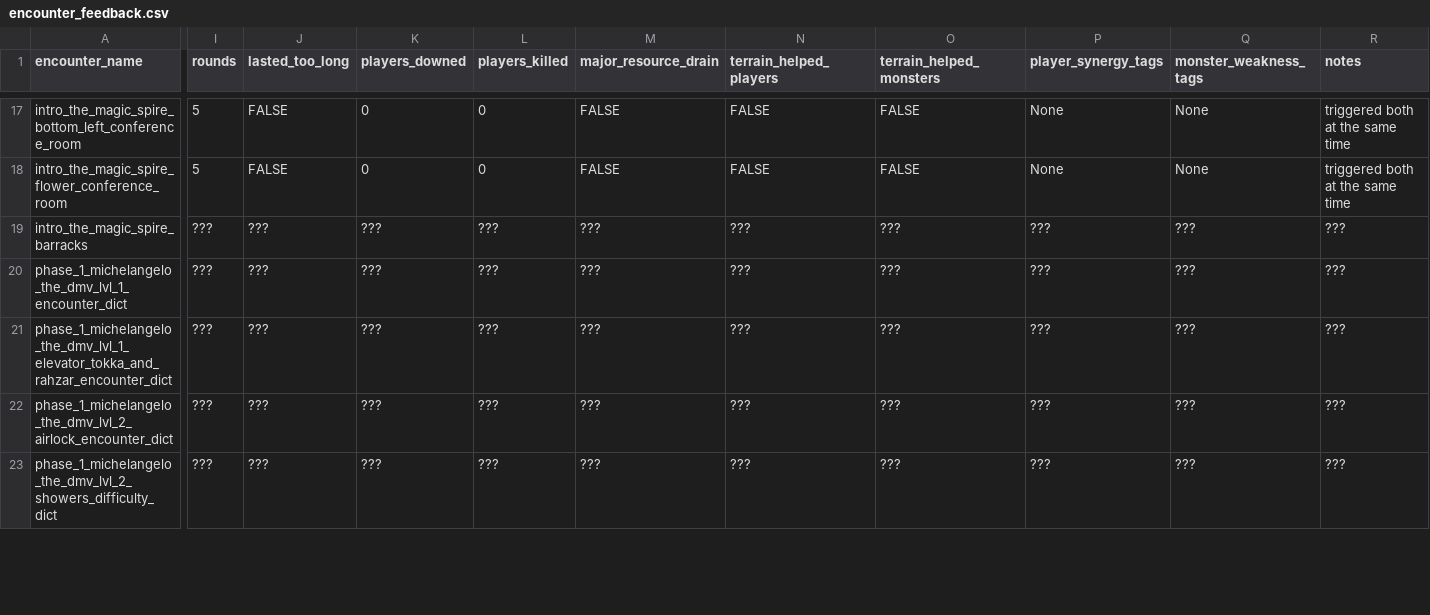
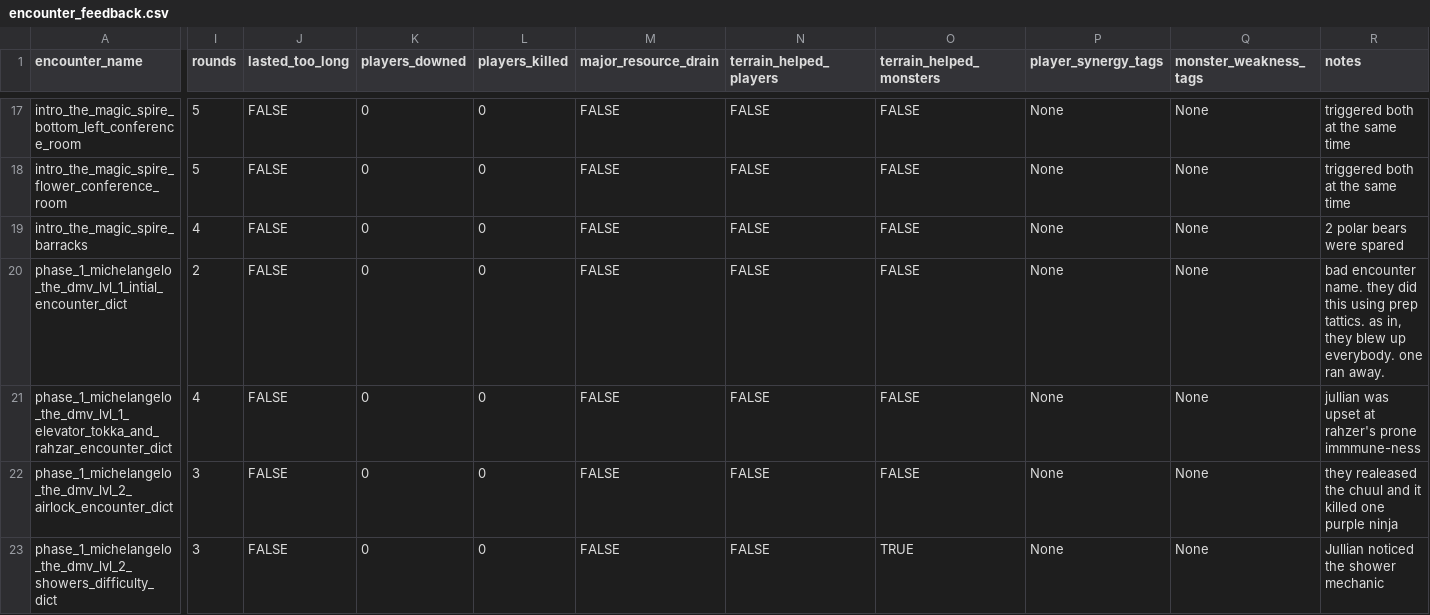
Before and after one commit to Zoorackzoos/DND_5E_CR_versus_player_calculator, a CSV file: sheets/encounter_feedback/encounter_feedback.csv, drawn as a sheet; only a part is shown, gaps mark what is left out; removed rows and columns are numbered as before the commit, all else as after; rows hold the shown columns only; the diff covers the shown part only; the diff names each change by its address in the sheet, - before the commit and + after, or states it on an @@ line.

Commit message:
export encounter_feedback.tsv / csv before robotics room update

```diff
--- a/sheets/encounter_feedback/encounter_feedback.csv
+++ b/sheets/encounter_feedback/encounter_feedback.csv
-I19 (rounds): ???
+I19 (rounds): 4
-J19 (lasted_too_long): ???
+J19 (lasted_too_long): FALSE
-K19 (players_downed): ???
+K19 (players_downed): 0
-L19 (players_killed): ???
+L19 (players_killed): 0
-M19 (major_resource_drain): ???
+M19 (major_resource_drain): FALSE
-N19 (terrain_helped_players): ???
+N19 (terrain_helped_players): FALSE
-O19 (terrain_helped_monsters): ???
+O19 (terrain_helped_monsters): FALSE
-P19 (player_synergy_tags): ???
+P19 (player_synergy_tags): None
-Q19 (monster_weakness_tags): ???
+Q19 (monster_weakness_tags): None
-R19 (notes): ???
+R19 (notes): 2 polar bears were spared
-row 20: phase_1_michelangelo_the_dmv_lvl_1_encounter_dict | ??? | ??? | ??? | ??? | ??? | ??? | ??? | ??? | ??? | ???
+row 20: phase_1_michelangelo_the_dmv_lvl_1_intial_encounter_dict | 2 | FALSE | 0 | 0 | FALSE | FALSE | FALSE | None | None | bad encounter name. they did this using prep tattics. as in, they blew up everybody. one ran away.
-I21 (rounds): ???
+I21 (rounds): 4
-J21:J23 (lasted_too_long): ???
+J21:J23 (lasted_too_long): FALSE
-K21:K23 (players_downed): ???
+K21:K23 (players_downed): 0
-L21:L23 (players_killed): ???
+L21:L23 (players_killed): 0
-M21:M23 (major_resource_drain): ???
+M21:M23 (major_resource_drain): FALSE
-N21:N23 (terrain_helped_players): ???
+N21:N23 (terrain_helped_players): FALSE
-O21:O22 (terrain_helped_monsters): ???
+O21:O22 (terrain_helped_monsters): FALSE
-P21:P23 (player_synergy_tags): ???
+P21:P23 (player_synergy_tags): None
-Q21:Q23 (monster_weakness_tags): ???
+Q21:Q23 (monster_weakness_tags): None
-R21 (notes): ???
+R21 (notes): jullian was upset at rahzer's prone immmune-ness
-I22:I23 (rounds): ???
+I22:I23 (rounds): 3
-R22 (notes): ???
+R22 (notes): they realeased the chuul and it killed one purple ninja
-O23 (terrain_helped_monsters): ???
+O23 (terrain_helped_monsters): TRUE
-R23 (notes): ???
+R23 (notes): Jullian noticed the shower mechanic
```
Also changed, not shown: 104 edited cells elsewhere in this file, sheets/encounter_feedback/encounter_feedback.tsv, 1 other file.
